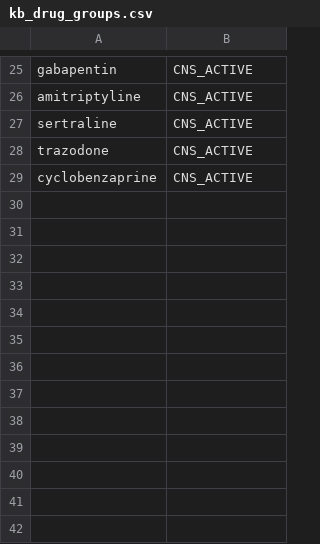
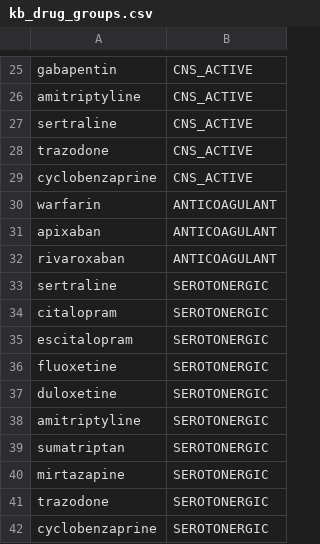
Before and after one commit to Angela-Tsao/medguard-ai, a CSV file: data/kb_drug_groups.csv, drawn as a sheet; only a part is shown, gaps mark what is left out.

```diff
--- a/data/kb_drug_groups.csv
+++ b/data/kb_drug_groups.csv
@@ -29 +29,14 @@ trazodone,CNS_ACTIVE
 cyclobenzaprine,CNS_ACTIVE
+warfarin,ANTICOAGULANT
+apixaban,ANTICOAGULANT
+rivaroxaban,ANTICOAGULANT
+sertraline,SEROTONERGIC
+citalopram,SEROTONERGIC
+escitalopram,SEROTONERGIC
+fluoxetine,SEROTONERGIC
+duloxetine,SEROTONERGIC
+amitriptyline,SEROTONERGIC
+sumatriptan,SEROTONERGIC
+mirtazapine,SEROTONERGIC
+trazodone,SEROTONERGIC
+cyclobenzaprine,SEROTONERGIC
```
Also changed, not shown: data/kb_group_rules.csv, data/kb_interactions.csv, 44 other files.
